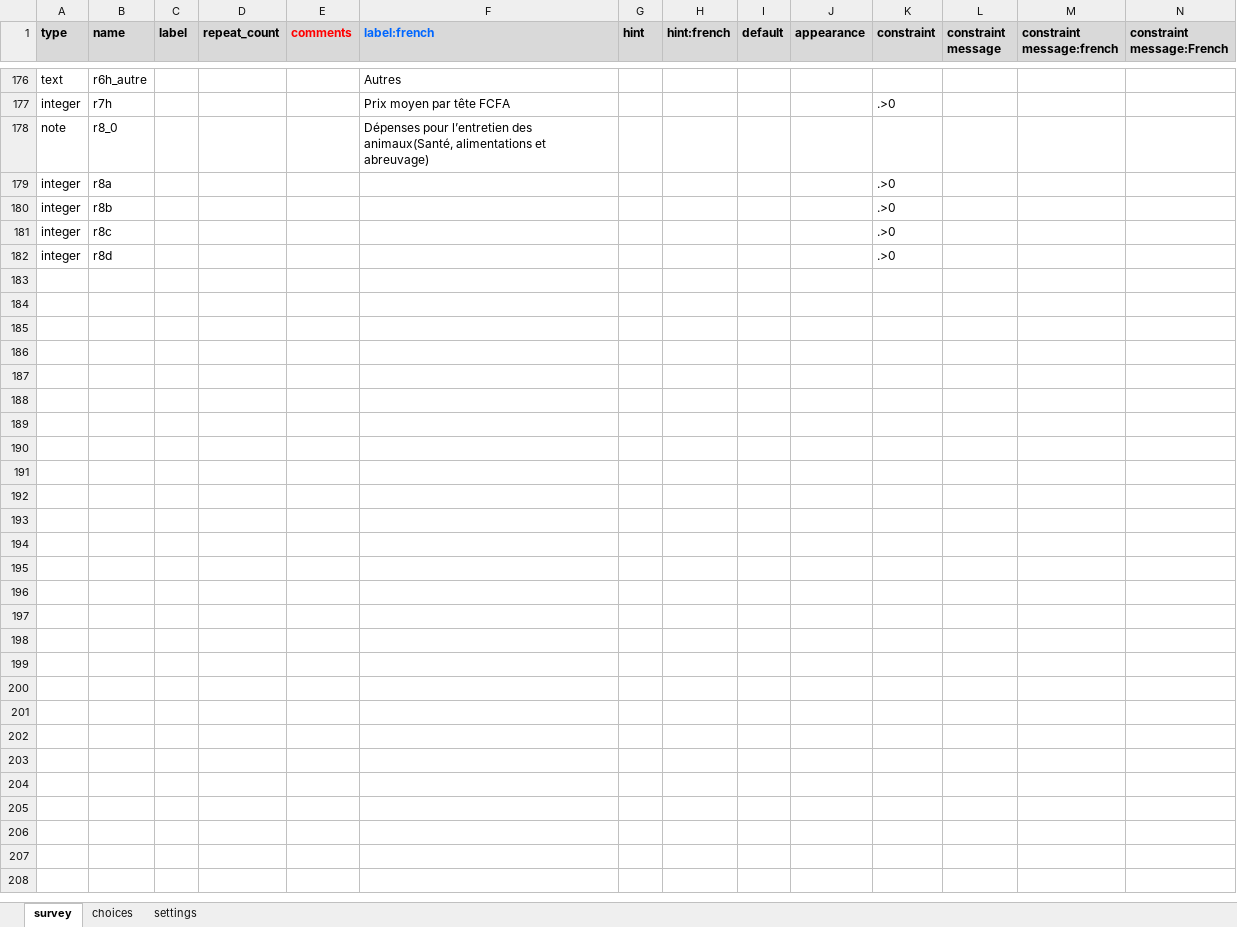
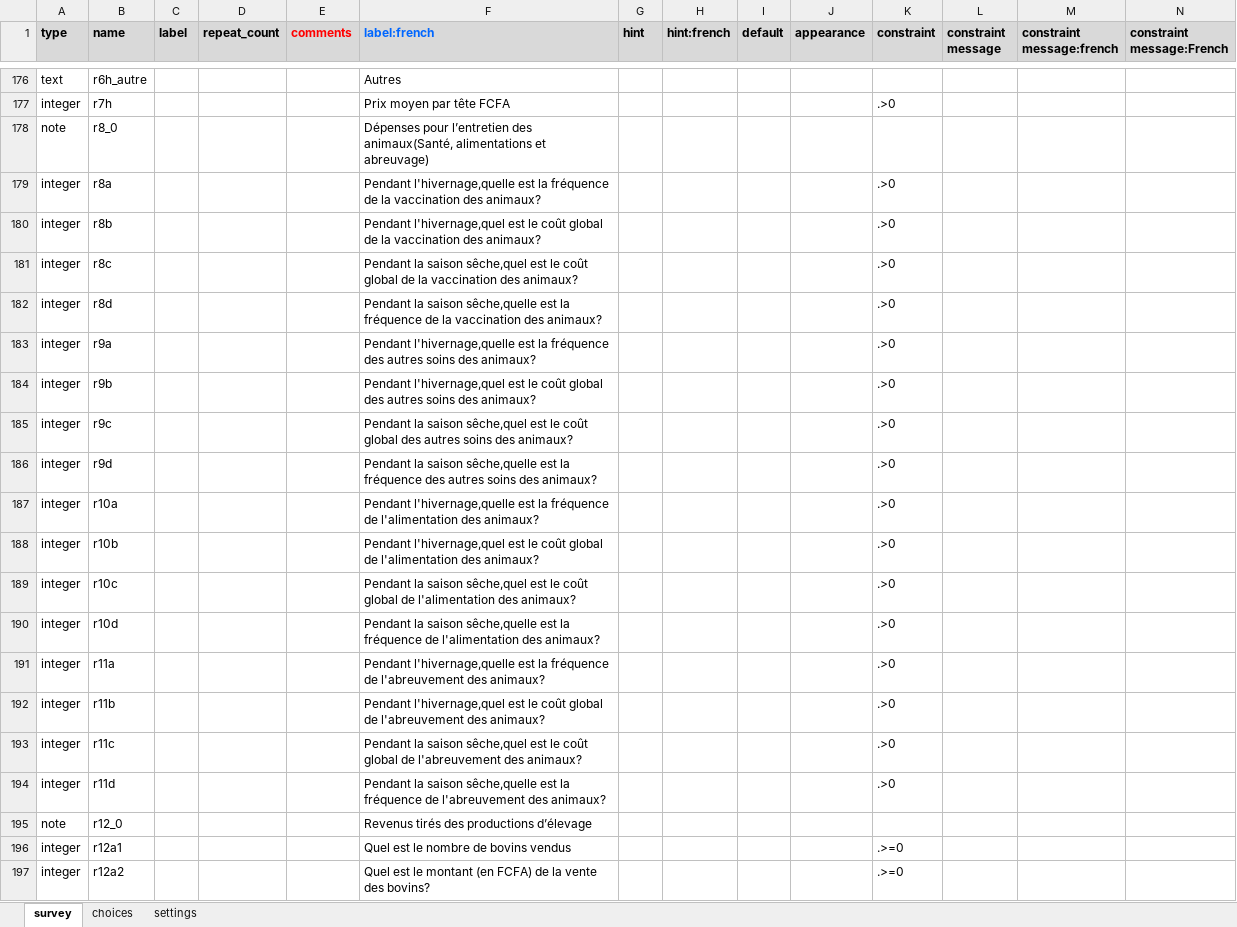
Before and after one commit to Abson-dev/ISRA-RNU, an Excel workbook: Project report/Ouputs/ODK/RNU.xlsx, sheet survey, drawn as a sheet; only a part is shown, gaps mark what is left out; values as stored, in another font and other column widths than the file's, no borders; conditional formats not drawn; rows hold the shown columns only; the diff covers the shown part only; the diff names each change by its address in the sheet, - before the commit and + after, or states it on an @@ line.

Commit message:
Update RNU.xlsx

```diff
--- a/Project report/Ouputs/ODK/RNU.xlsx (sheet survey)
+++ b/Project report/Ouputs/ODK/RNU.xlsx (sheet survey)
-F179 (label:french): (empty)
+F179 (label:french): Pendant l'hivernage,quelle est la fréquence de la vaccination des animaux?
-F180 (label:french): (empty)
+F180 (label:french): Pendant l'hivernage,quel est le coût global de la vaccination des animaux?
-F181 (label:french): (empty)
+F181 (label:french): Pendant la saison sêche,quel est le coût global de la vaccination des animaux?
-F182 (label:french): (empty)
+F182 (label:french): Pendant la saison sêche,quelle est la fréquence de la vaccination des animaux?
+row 183: integer | r9a |  |  |  | Pendant l'hivernage,quelle est la fréquence des autres soins des animaux? |  |  |  |  | .>0
+row 184: integer | r9b |  |  |  | Pendant l'hivernage,quel est le coût global des autres soins des animaux? |  |  |  |  | .>0
+row 185: integer | r9c |  |  |  | Pendant la saison sêche,quel est le coût global des autres soins des animaux? |  |  |  |  | .>0
+row 186: integer | r9d |  |  |  | Pendant la saison sêche,quelle est la fréquence des autres soins des animaux? |  |  |  |  | .>0
+row 187: integer | r10a |  |  |  | Pendant l'hivernage,quelle est la fréquence de l'alimentation des animaux? |  |  |  |  | .>0
+row 188: integer | r10b |  |  |  | Pendant l'hivernage,quel est le coût global de l'alimentation des animaux? |  |  |  |  | .>0
+row 189: integer | r10c |  |  |  | Pendant la saison sêche,quel est le coût global de l'alimentation des animaux? |  |  |  |  | .>0
+row 190: integer | r10d |  |  |  | Pendant la saison sêche,quelle est la fréquence de l'alimentation des animaux? |  |  |  |  | .>0
+row 191: integer | r11a |  |  |  | Pendant l'hivernage,quelle est la fréquence de l'abreuvement des animaux? |  |  |  |  | .>0
+row 192: integer | r11b |  |  |  | Pendant l'hivernage,quel est le coût global de l'abreuvement des animaux? |  |  |  |  | .>0
+row 193: integer | r11c |  |  |  | Pendant la saison sêche,quel est le coût global de l'abreuvement des animaux? |  |  |  |  | .>0
+row 194: integer | r11d |  |  |  | Pendant la saison sêche,quelle est la fréquence de l'abreuvement des animaux? |  |  |  |  | .>0
+row 195: note | r12_0 |  |  |  | Revenus tirés des productions d’élevage
+row 196: integer | r12a1 |  |  |  | Quel est le nombre de bovins vendus |  |  |  |  | .>=0
+row 197: integer | r12a2 |  |  |  | Quel est le montant (en FCFA) de la vente des bovins? |  |  |  |  | .>=0
```
Also changed, not shown: 72 added rows elsewhere in this sheet, sheet choices, sheet settings.
